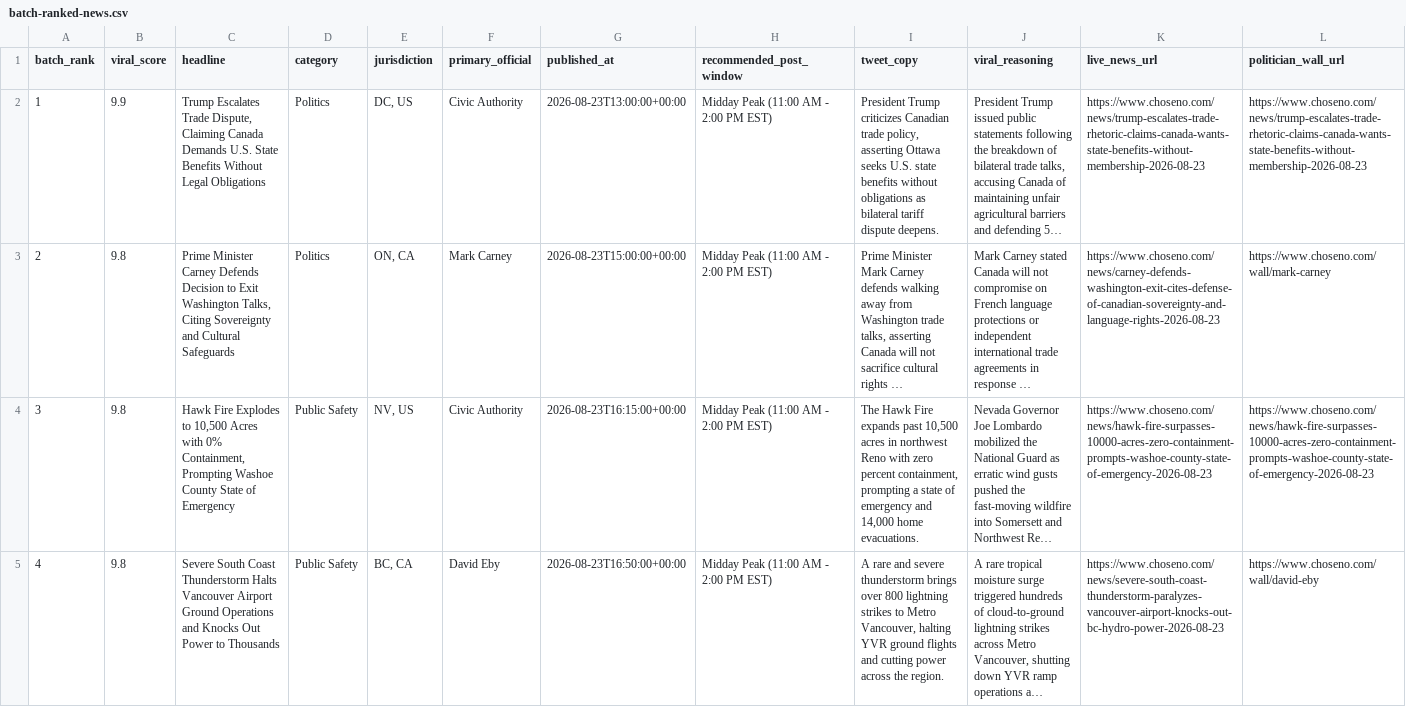
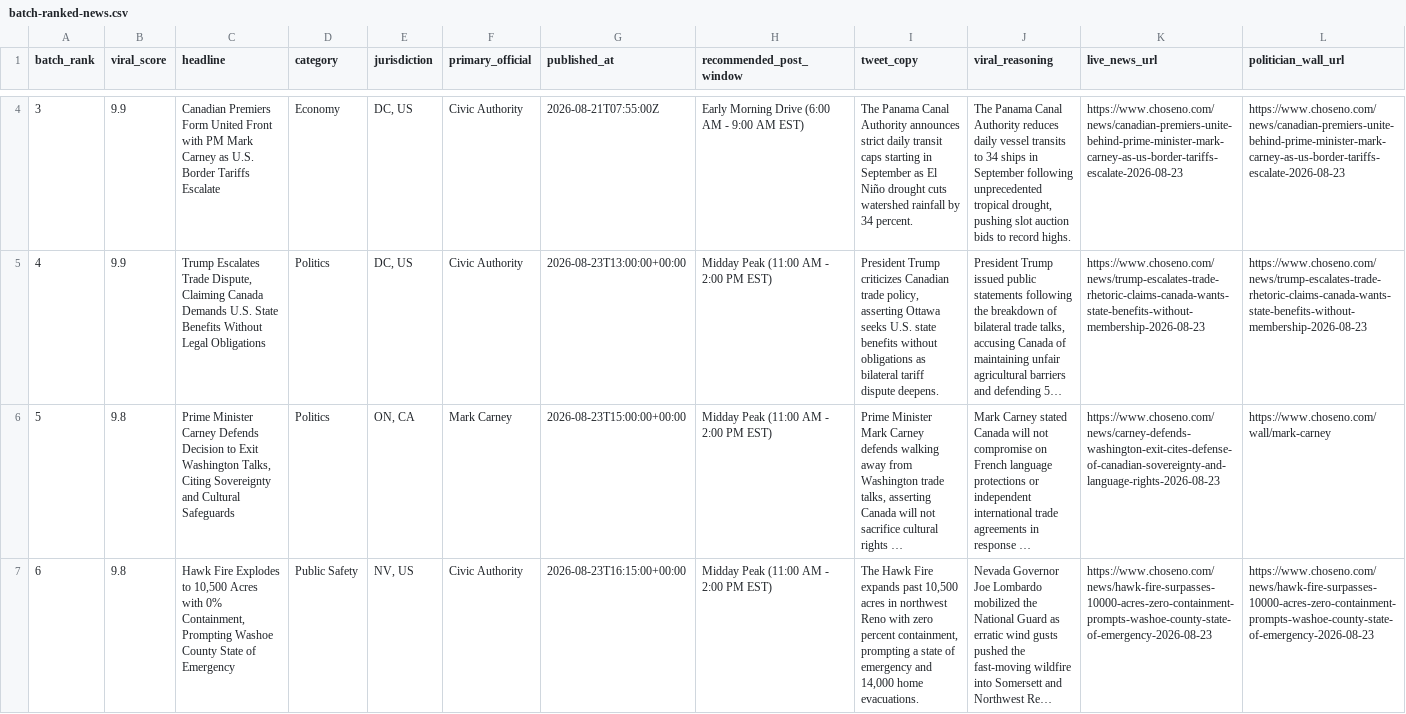
Before and after one commit to vmn2k4/srinath_choseno, a CSV file: batch-ranked-news.csv, drawn as a sheet; only a part is shown, gaps mark what is left out; the shorter side is filled out with more unchanged rows; long unchanged cells end in …; addresses are those after the commit; the diff covers the shown part only; the diff names each change by its address in the sheet, - before the commit and + after, or states it on an @@ line.

```diff
--- a/batch-ranked-news.csv
+++ b/batch-ranked-news.csv
+row 4: 3 | 9.9 | Canadian Premiers Form United Front with PM Mark Carney as U.S. Border Tariffs Escalate | Economy | DC, US | Civic Authority | 2026-08-21T07:55:00Z | Early Morning Drive (6:00 AM - 9:00 AM EST) | The Panama Canal Authority announces strict daily transit caps starting in September as El Niño drought cuts watershed rainfall by 34 percent. | The Panama Canal Authority reduces daily vessel transits to 34 ships in September following unprecedented tropical drought, pushing slot auction bids to record highs. | https://www.choseno.com/news/canadian-premiers-unite-behind-prime-minister-mark-carney-as-us-border-tariffs-escalate-2026-08-23 | https://www.choseno.com/news/canadian-premiers-unite-behind-prime-minister-mark-carney-as-us-border-tariffs-escalate-2026-08-23
@@ column A (batch_rank) renumbered between rows 5 and 101 @@
```
Also changed, not shown: 2 added rows and 3 removed rows elsewhere in this file, 28 other files.
